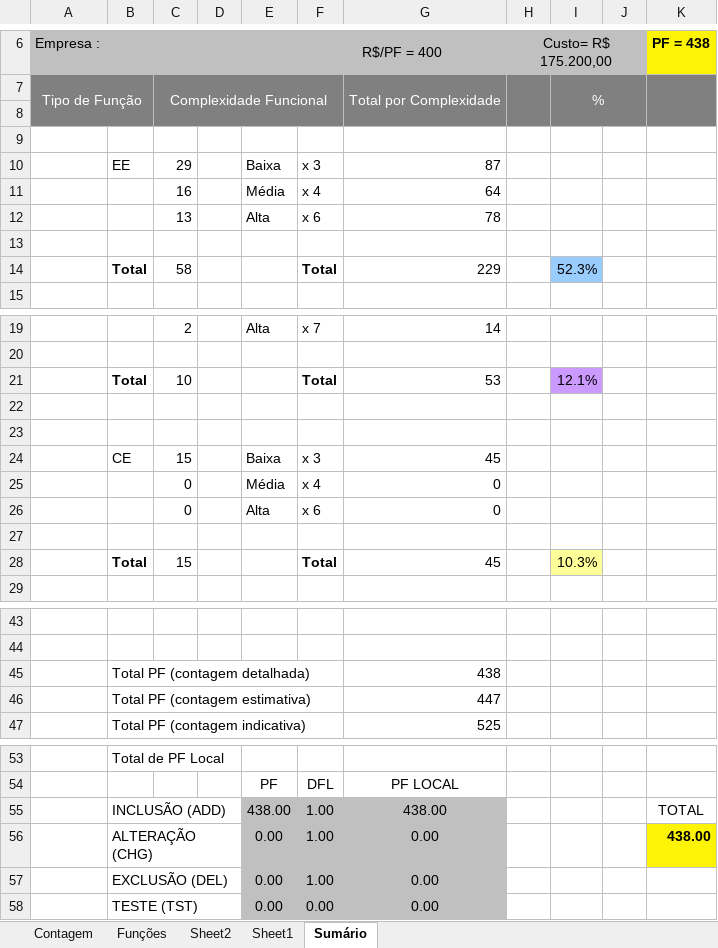
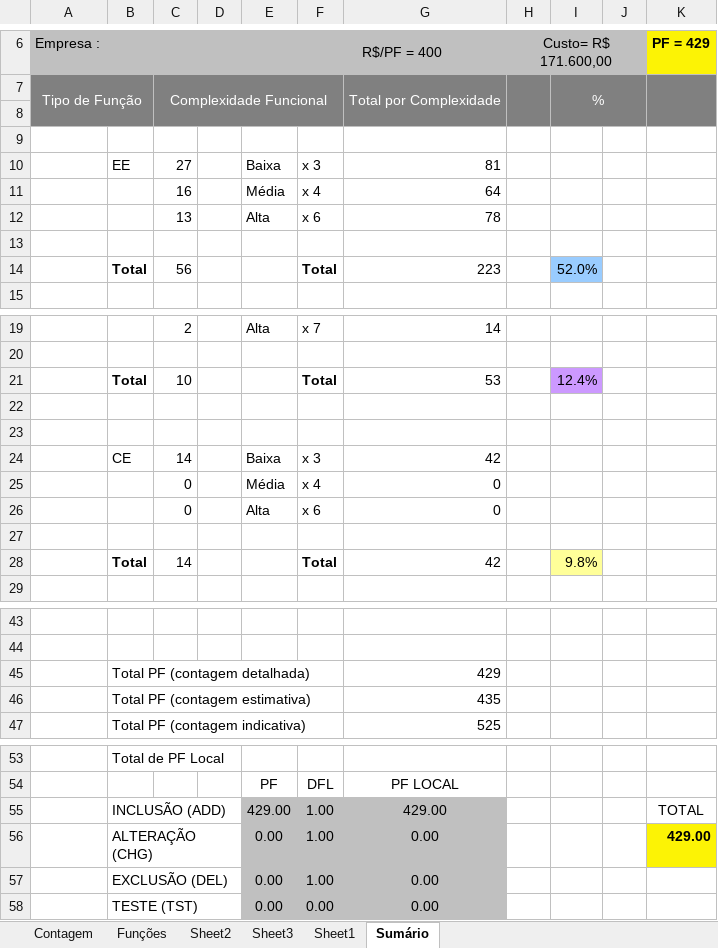
Before and after one commit to mohdfaiad/SGC, an Excel workbook: 2-Requisitos/1.5-Planilha_de_Contagem/Planilha de Contagem (Autosaved).xlsx, sheet Sumário, drawn as a sheet; only a part is shown, gaps mark what is left out; values as stored, in another font and other column widths than the file's, no borders; charts and pictures not drawn; removed rows and columns are numbered as before the commit, all else as after; the diff covers the shown part only; the diff names each change by its address in the sheet, - before the commit and + after, or states it on an @@ line.

```diff
--- a/2-Requisitos/1.5-Planilha_de_Contagem/Planilha de Contagem (Autosaved).xlsx (sheet Sumário)
+++ b/2-Requisitos/1.5-Planilha_de_Contagem/Planilha de Contagem (Autosaved).xlsx (sheet Sumário)
+sheet tab: Sheet3
-H6: Custo= R$ 175.200,00
+H6: Custo= R$ 171.600,00
-K6: PF = 438
+K6: PF = 429
-C10: 29
+C10: 27
-G10: 87
+G10: 81
-row 14:  | Total | 58 |  |  | Total | 229 |  | 52.3%
+row 14:  | Total | 56 |  |  | Total | 223 |  | 52.0%
-I21: 12.1%
+I21: 12.4%
-C24: 15
+C24: 14
-G24: 45
+G24: 42
-row 28:  | Total | 15 |  |  | Total | 45 |  | 10.3%
+row 28:  | Total | 14 |  |  | Total | 42 |  | 9.8%
-G45: 438
+G45: 429
-G46: 447
+G46: 435
-E55: 438.00
+E55: 429.00
-G55: 438.00
+G55: 429.00
-K56 (PF = 429): 438.00
+K56 (PF = 429): 429.00
```
Also changed, not shown: 1 edited cell elsewhere in this sheet, sheet Funções, sheet Contagem, formulas that keep their value, hidden cells, charts or pictures, 41 other files.
